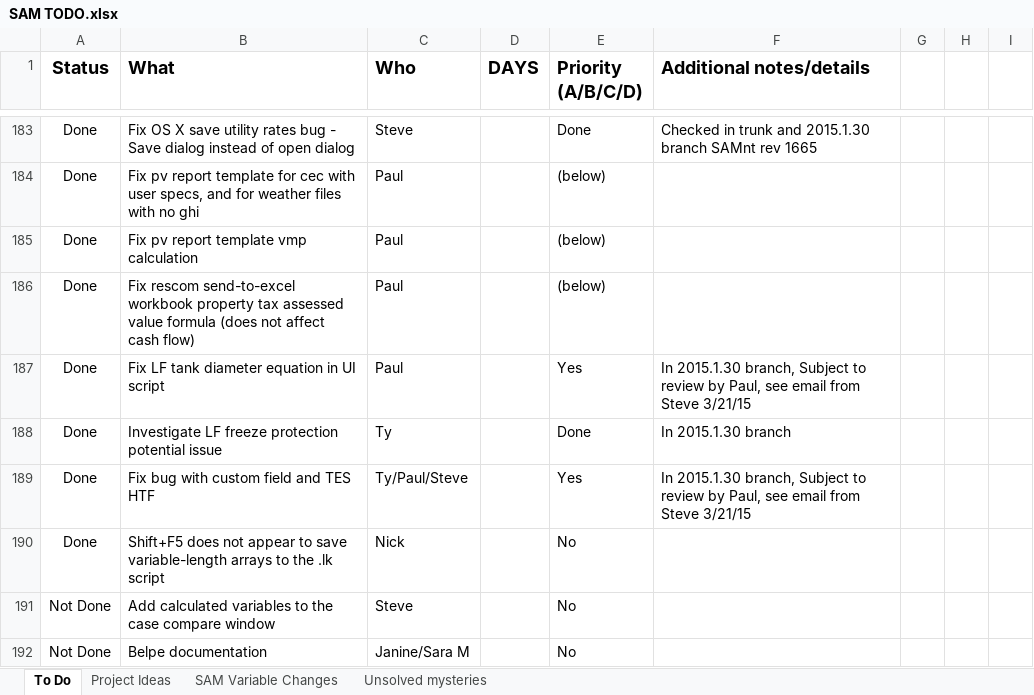
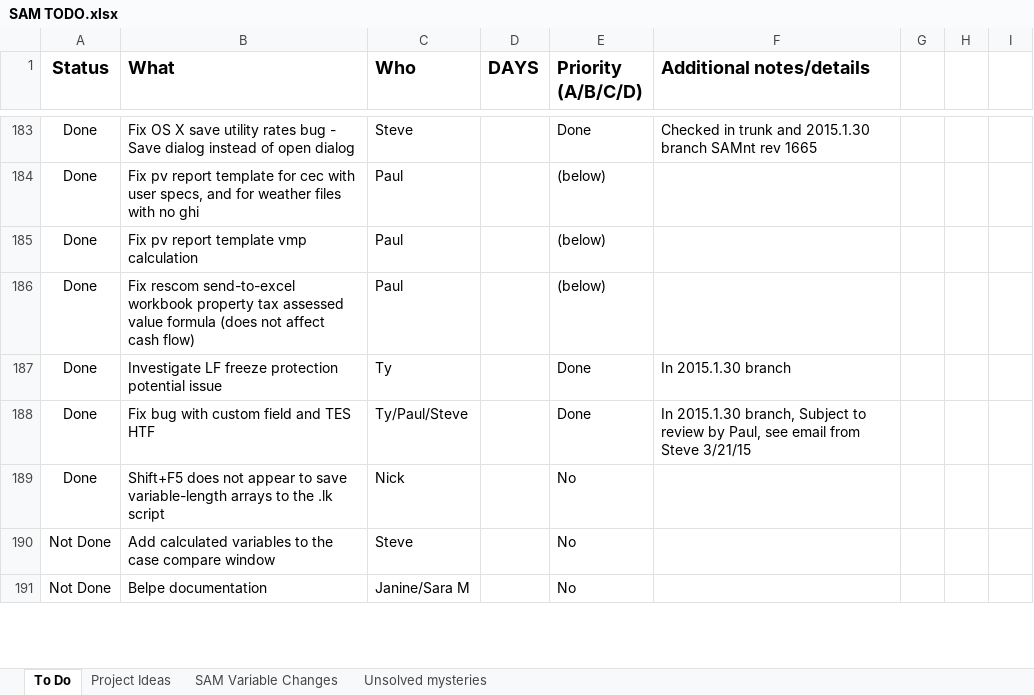
Before and after one commit to NREL/SAM, an Excel workbook: SAM TODO.xlsx, sheet To Do, drawn as a sheet; only a part is shown, gaps mark what is left out; values as stored, in another font and other column widths than the file's, no borders; conditional formats not drawn; removed rows and columns are numbered as before the commit, all else as after; the diff covers the shown part only; the diff names each change by its address in the sheet, - before the commit and + after, or states it on an @@ line.

Commit message:
update TODO list

```diff
--- a/SAM TODO.xlsx (sheet To Do)
+++ b/SAM TODO.xlsx (sheet To Do)
-row 187: Done | Fix LF tank diameter equation in UI script | Paul |  | Yes | In 2015.1.30 branch, Subject to review by Paul, see email from Steve 3/21/15
-E188 (Priority (A/B/C/D)): Yes
+E188 (Priority (A/B/C/D)): Done
```
Also changed, not shown: 13 edited cells elsewhere in this sheet.
